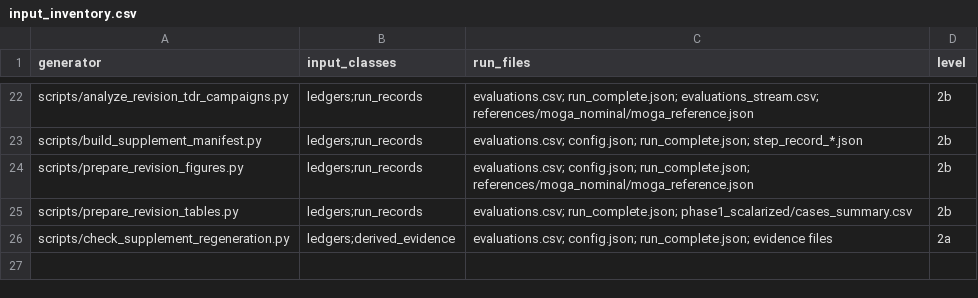
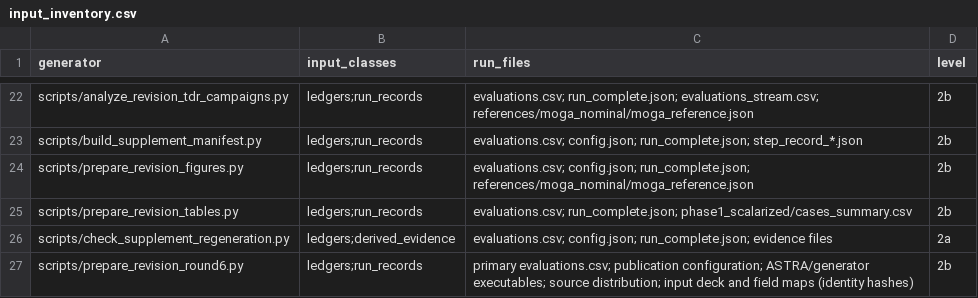
Before and after one commit to cspark7701/mobo-linac, a CSV file: docs/paper/supplement/input_inventory.csv, drawn as a sheet; only a part is shown, gaps mark what is left out; the diff names each change by its address in the sheet, - before the commit and + after, or states it on an @@ line.

Commit message:
Register prospective round6 protocol inputs in the supplement
Map the four frozen protocol/sample files as revision bookkeeping with results explicitly pending. Record the generator input classes and static-file hash requirements without extending prior regeneration claims. The supplement manifest checker passes; historical ledger hashes remain unchanged.

Files:
A	docs/exec-plans/completed/TASK_00356_a6_01_supplement_protocol_map.md
M	docs/paper/supplement/README.md
M	docs/paper/supplement/evidence_map.csv
M	docs/paper/supplement/input_inventory.csv

```diff
--- a/docs/paper/supplement/input_inventory.csv
+++ b/docs/paper/supplement/input_inventory.csv
+row 27: scripts/prepare_revision_round6.py | ledgers;run_records | primary evaluations.csv; publication configuration; ASTRA/generator executables; source distribution; input deck and field maps (identity hashes) | 2b
```
Also changed, not shown: docs/paper/supplement/evidence_map.csv, 2 other files.
